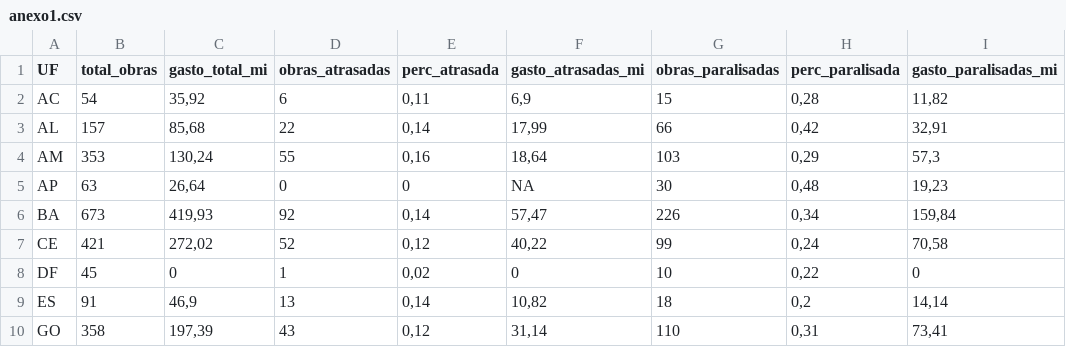
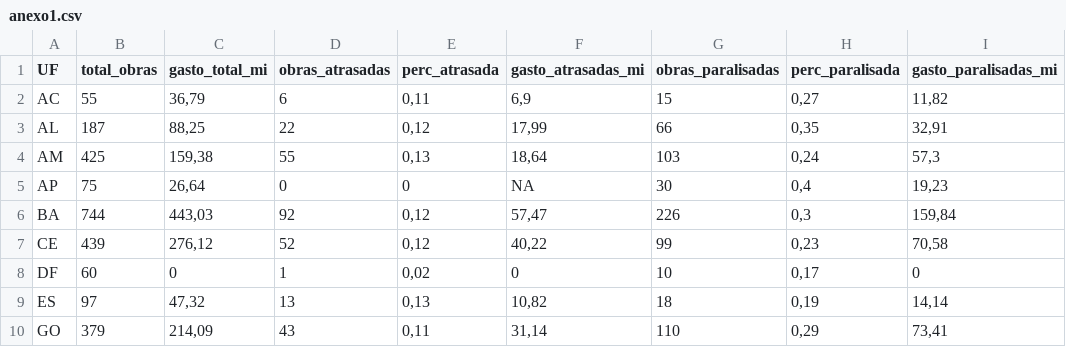
Before and after one commit to voigtjessica/rel_fant, a CSV file: anexo1.csv, drawn as a sheet; only a part is shown; the diff covers the shown part only.

Commit message:
obras_andamento2016+obras_concluidas2016 = percentual de obras que estavam em andamento em 2016 . Criei isso para analisar as obras que estavam em andamento entre set 2015 e ago 2016

```diff
--- a/anexo1.csv
+++ b/anexo1.csv
@@ -1,10 +1,10 @@
 "UF";"total_obras";"gasto_total_mi";"obras_atrasadas";"perc_atrasada";"gasto_atrasadas_mi";"obras_paralisadas";"perc_paralisada";"gasto_paralisadas_mi"
-"AC";54;35,92;6;0,11;6,9;15;0,28;11,82
-"AL";157;85,68;22;0,14;17,99;66;0,42;32,91
-"AM";353;130,24;55;0,16;18,64;103;0,29;57,3
-"AP";63;26,64;0;0;NA;30;0,48;19,23
-"BA";673;419,93;92;0,14;57,47;226;0,34;159,84
-"CE";421;272,02;52;0,12;40,22;99;0,24;70,58
-"DF";45;0;1;0,02;0;10;0,22;0
-"ES";91;46,9;13;0,14;10,82;18;0,2;14,14
-"GO";358;197,39;43;0,12;31,14;110;0,31;73,41
+"AC";55;36,79;6;0,11;6,9;15;0,27;11,82
+"AL";187;88,25;22;0,12;17,99;66;0,35;32,91
+"AM";425;159,38;55;0,13;18,64;103;0,24;57,3
+"AP";75;26,64;0;0;NA;30;0,4;19,23
+"BA";744;443,03;92;0,12;57,47;226;0,3;159,84
+"CE";439;276,12;52;0,12;40,22;99;0,23;70,58
+"DF";60;0;1;0,02;0;10;0,17;0
+"ES";97;47,32;13;0,13;10,82;18;0,19;14,14
+"GO";379;214,09;43;0,11;31,14;110;0,29;73,41
```
Also changed, not shown: 65 edited cells elsewhere in this file, 3 other files.
